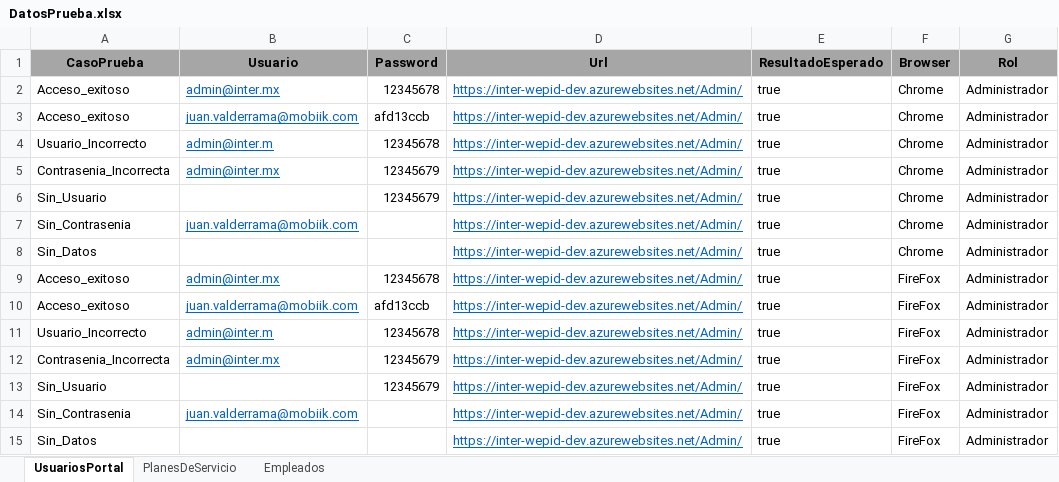
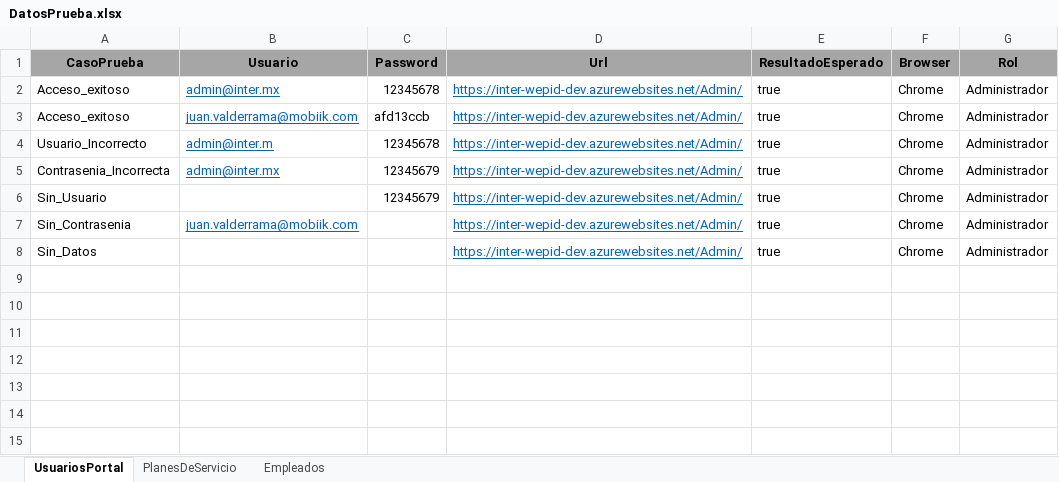
Before and after one commit to CharlyNetDev/InterPro, an Excel workbook: InterProPruebasAutomatizadas/InterProHerramientas/Comunes/DatosPrueba.xlsx, sheet UsuariosPortal, drawn as a sheet; values as stored, in another font and other column widths than the file's, no borders; the diff names each change by its address in the sheet, - before the commit and + after, or states it on an @@ line.

```diff
--- a/InterProPruebasAutomatizadas/InterProHerramientas/Comunes/DatosPrueba.xlsx (sheet UsuariosPortal)
+++ b/InterProPruebasAutomatizadas/InterProHerramientas/Comunes/DatosPrueba.xlsx (sheet UsuariosPortal)
-row 9: Acceso_exitoso | admin@inter.mx | 12345678 | https://inter-wepid-dev.azurewebsites.net/Admin/ | true | FireFox | Administrador
-row 10: Acceso_exitoso | juan.valderrama@mobiik.com | afd13ccb | https://inter-wepid-dev.azurewebsites.net/Admin/ | true | FireFox | Administrador
-row 11: Usuario_Incorrecto | admin@inter.m | 12345678 | https://inter-wepid-dev.azurewebsites.net/Admin/ | true | FireFox | Administrador
-row 12: Contrasenia_Incorrecta | admin@inter.mx | 12345679 | https://inter-wepid-dev.azurewebsites.net/Admin/ | true | FireFox | Administrador
-row 13: Sin_Usuario |  | 12345679 | https://inter-wepid-dev.azurewebsites.net/Admin/ | true | FireFox | Administrador
-row 14: Sin_Contrasenia | juan.valderrama@mobiik.com |  | https://inter-wepid-dev.azurewebsites.net/Admin/ | true | FireFox | Administrador
-row 15: Sin_Datos |  |  | https://inter-wepid-dev.azurewebsites.net/Admin/ | true | FireFox | Administrador
```
Also changed, not shown: sheet PlanesDeServicio, sheet Empleados, 3 other files.
